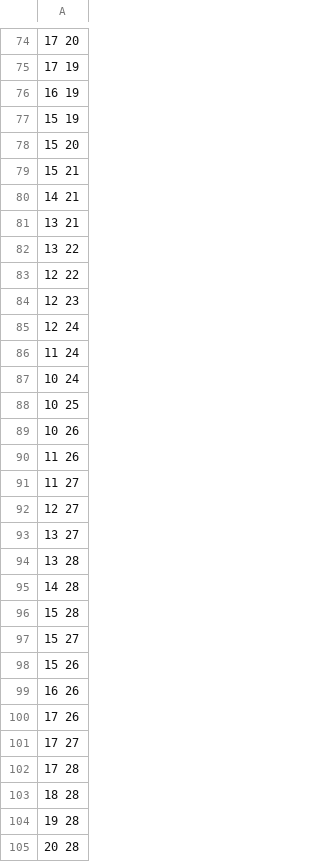
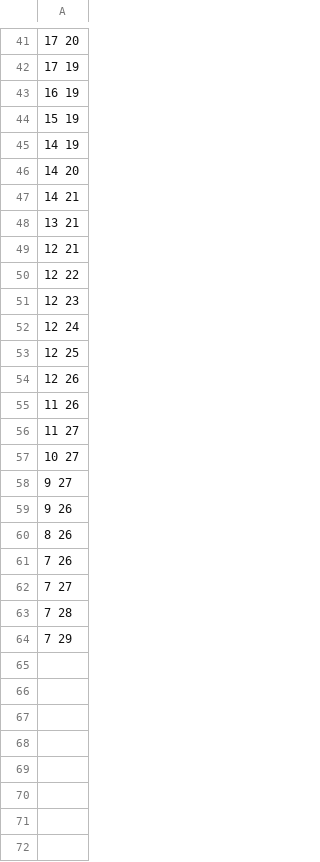
Before and after one commit to VincentComp/Java_Mini_Game, a CSV file: shortest path.csv, drawn as a sheet; only a part is shown, gaps mark what is left out; the diff covers the shown part only.

```diff
--- a/shortest path.csv
+++ b/shortest path.csv
@@ -77,7 +44,7 @@
 15 19
-15 20
-15 21
+14 19
+14 20
 14 21
 13 21
-13 22
+12 21
 12 22
@@ -85,21 +52,13 @@
 12 24
-11 24
-10 24
-10 25
-10 26
+12 25
+12 26
 11 26
 11 27
-12 27
-13 27
-13 28
-14 28
-15 28
-15 27
-15 26
-16 26
-17 26
-17 27
-17 28
-18 28
-19 28
-20 28
+10 27
+9 27
+9 26
+8 26
+7 26
+7 27
+7 28
+7 29
```
Also changed, not shown: 54 removed rows and 38 edited cells elsewhere in this file, 2 other files.
